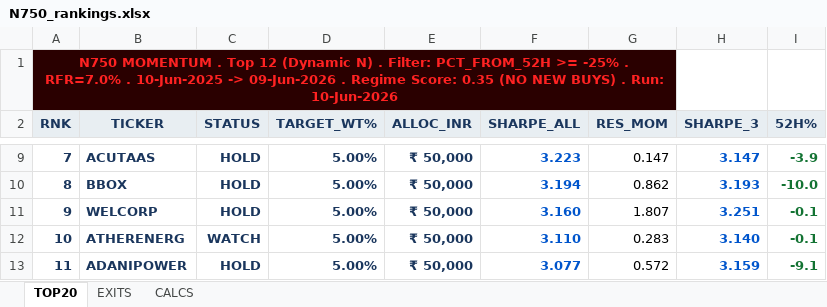
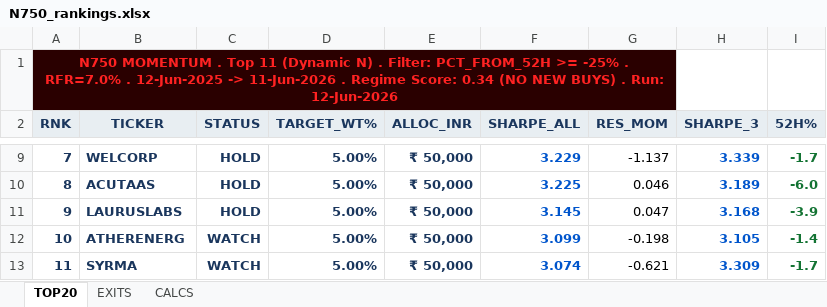
Before and after one commit to ameetst/code, an Excel workbook: momentum/Sharpe Score/N750_rankings.xlsx, sheet TOP20, drawn as a sheet; only a part is shown, gaps mark what is left out; values as stored, in another font and other column widths than the file's, no borders; the diff covers the shown part only; the diff names each change by its address in the sheet, - before the commit and + after, or states it on an @@ line.

```diff
--- a/momentum/Sharpe Score/N750_rankings.xlsx (sheet TOP20)
+++ b/momentum/Sharpe Score/N750_rankings.xlsx (sheet TOP20)
-A1 (RNK): …. Top 12 (Dynamic N) . Filter: PCT_FROM_52H >= -25% . RFR=7.0% . 10-Jun-2025 -> 09-Jun-2026 . Regime Score: 0.35 (NO NEW BUYS) . Run: 10-Jun-2026
+A1 (RNK): …. Top 11 (Dynamic N) . Filter: PCT_FROM_52H >= -25% . RFR=7.0% . 12-Jun-2025 -> 11-Jun-2026 . Regime Score: 0.34 (NO NEW BUYS) . Run: 12-Jun-2026
-B9 (TICKER): ACUTAAS
+B9 (TICKER): WELCORP
-F9 (SHARPE_ALL): 3.223
+F9 (SHARPE_ALL): 3.229
-G9 (RES_MOM): 0.147
+G9 (RES_MOM): -1.137
-H9 (SHARPE_3): 3.147
+H9 (SHARPE_3): 3.339
-I9 (52H%): -3.9
+I9 (52H%): -1.7
-B10 (TICKER): BBOX
+B10 (TICKER): ACUTAAS
-F10 (SHARPE_ALL): 3.194
+F10 (SHARPE_ALL): 3.225
-G10 (RES_MOM): 0.862
+G10 (RES_MOM): 0.046
-H10 (SHARPE_3): 3.193
+H10 (SHARPE_3): 3.189
-I10 (52H%): -10.0
+I10 (52H%): -6.0
-B11 (TICKER): WELCORP
+B11 (TICKER): LAURUSLABS
-F11 (SHARPE_ALL): 3.160
+F11 (SHARPE_ALL): 3.145
-G11 (RES_MOM): 1.807
+G11 (RES_MOM): 0.047
-H11 (SHARPE_3): 3.251
+H11 (SHARPE_3): 3.168
-I11 (52H%): -0.1
+I11 (52H%): -3.9
-F12 (SHARPE_ALL): 3.110
+F12 (SHARPE_ALL): 3.099
-G12 (RES_MOM): 0.283
+G12 (RES_MOM): -0.198
-H12 (SHARPE_3): 3.140
+H12 (SHARPE_3): 3.105
-I12 (52H%): -0.1
+I12 (52H%): -1.4
-B13 (TICKER): ADANIPOWER
+B13 (TICKER): SYRMA
-C13 (STATUS): HOLD
+C13 (STATUS): WATCH
-F13 (SHARPE_ALL): 3.077
+F13 (SHARPE_ALL): 3.074
-G13 (RES_MOM): 0.572
+G13 (RES_MOM): -0.621
-H13 (SHARPE_3): 3.159
+H13 (SHARPE_3): 3.309
-I13 (52H%): -9.1
+I13 (52H%): -1.7
```
Also changed, not shown: 84 edited cells elsewhere in this sheet, sheet CALCS, sheet EXITS, yfinance data scripts/N750.xlsx, 6 other files.
